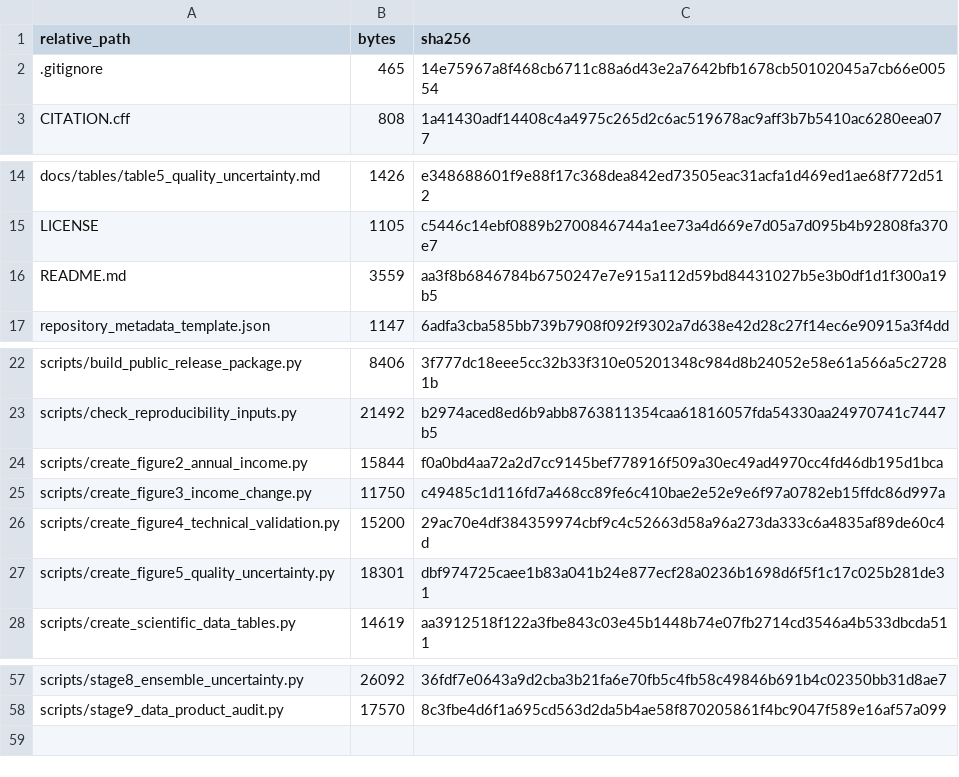
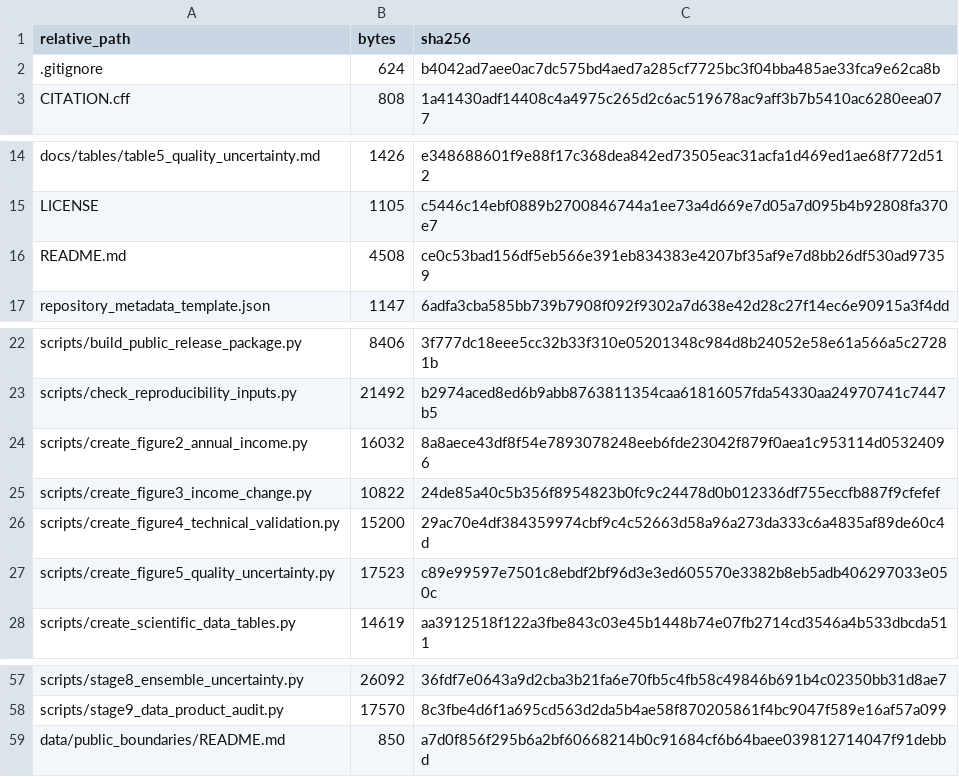
Before and after one commit to zhouruifeng973-boop/china-rural-income-1km, a CSV file: CODE_FILE_MANIFEST.csv, drawn as a sheet; only a part is shown, gaps mark what is left out.

Commit message:
Use public boundaries for publication maps (#1)
Co-authored-by: Ruifeng Zhou <251510011076@zufe.edu.cn>

```diff
--- a/CODE_FILE_MANIFEST.csv
+++ b/CODE_FILE_MANIFEST.csv
@@ -1,3 +1,3 @@
 relative_path,bytes,sha256
-.gitignore,465,14e75967a8f468cb6711c88a6d43e2a7642bfb1678cb50102045a7cb66e00554
+.gitignore,624,b4042ad7aee0ac7dc575bd4aed7a285cf7725bc3f04bba485ae33fca9e62ca8b
 CITATION.cff,808,1a41430adf14408c4a4975c265d2c6ac519678ac9aff3b7b5410ac6280eea077
@@ -15,3 +15,3 @@ docs/tables/table5_quality_uncertainty.md,1426,e348688601f9e88f17c368dea842ed735
 LICENSE,1105,c5446c14ebf0889b2700846744a1ee73a4d669e7d05a7d095b4b92808fa370e7
-README.md,3559,aa3f8b6846784b6750247e7e915a112d59bd84431027b5e3b0df1d1f300a19b5
+README.md,4508,ce0c53bad156df5eb566e391eb834383e4207bf35af9e7d8bb26df530ad97359
 repository_metadata_template.json,1147,6adfa3cba585bb739b7908f092f9302a7d638e42d28c27f14ec6e90915a3f4dd
@@ -23,6 +23,6 @@ scripts/build_public_release_package.py,8406,3f777dc18eee5cc32b33f310e05201348c9
 scripts/check_reproducibility_inputs.py,21492,b2974aced8ed6b9abb8763811354caa61816057fda54330aa24970741c7447b5
-scripts/create_figure2_annual_income.py,15844,f0a0bd4aa72a2d7cc9145bef778916f509a30ec49ad4970cc4fd46db195d1bca
-scripts/create_figure3_income_change.py,11750,c49485c1d116fd7a468cc89fe6c410bae2e52e9e6f97a0782eb15ffdc86d997a
+scripts/create_figure2_annual_income.py,16032,8a8aece43df8f54e7893078248eeb6fde23042f879f0aea1c953114d05324096
+scripts/create_figure3_income_change.py,10822,24de85a40c5b356f8954823b0fc9c24478d0b012336df755eccfb887f9cfefef
 scripts/create_figure4_technical_validation.py,15200,29ac70e4df384359974cbf9c4c52663d58a96a273da333c6a4835af89de60c4d
-scripts/create_figure5_quality_uncertainty.py,18301,dbf974725caee1b83a041b24e877ecf28a0236b1698d6f5f1c17c025b281de31
+scripts/create_figure5_quality_uncertainty.py,17523,c89e99597e7501c8ebdf2bf96d3e3ed605570e3382b8eb5adb406297033e050c
 scripts/create_scientific_data_tables.py,14619,aa3912518f122a3fbe843c03e45b1448b74e07fb2714cd3546a4b533dbcda511
@@ -58 +58,2 @@ scripts/stage8_ensemble_uncertainty.py,26092,36fdf7e0643a9d2cba3b21fa6e70fb5c4fb
 scripts/stage9_data_product_audit.py,17570,8c3fbe4d6f1a695cd563d2da5b4ae58f870205861f4bc9047f589e16af57a099
+data/public_boundaries/README.md,850,a7d0f856f295b6a2bf60668214b0c91684cf6b64baee039812714047f91debbd
```
Also changed, not shown: 6 other files.
